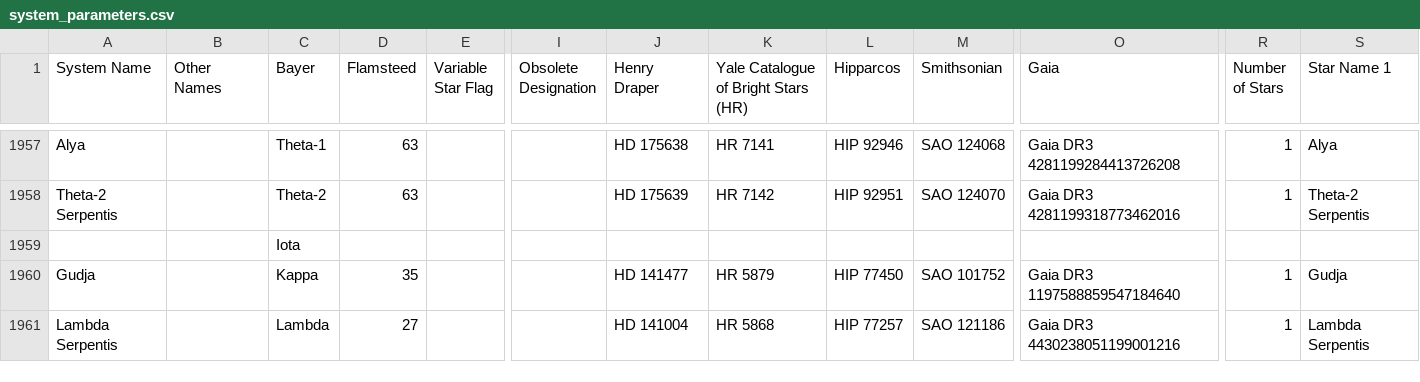
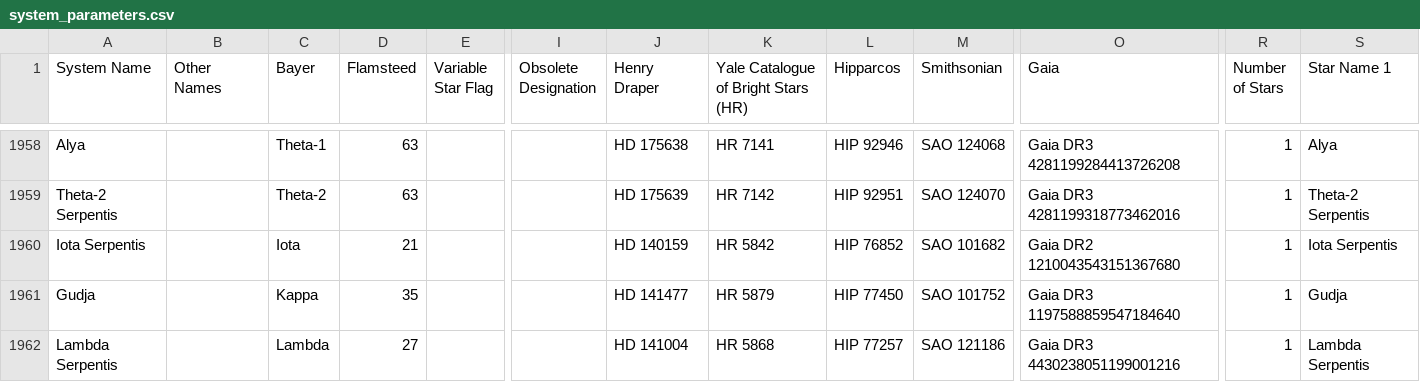
Before and after one commit to tcdoggett/gaia, a CSV file: src/planetary_system_data/system_parameters.csv, drawn as a sheet; only a part is shown, gaps mark what is left out; addresses are those after the commit; the diff covers the shown part only; the diff names each change by its address in the sheet, - before the commit and + after, or states it on an @@ line.

Commit message:
Update system_parameters.csv

```diff
--- a/src/planetary_system_data/system_parameters.csv
+++ b/src/planetary_system_data/system_parameters.csv
-A1960 (System Name): (empty)
+A1960 (System Name): Iota Serpentis
-D1960 (Flamsteed): (empty)
+D1960 (Flamsteed): 21
-J1960 (Henry Draper): (empty)
+J1960 (Henry Draper): HD 140159
-K1960: (empty)
+K1960: HR 5842
-L1960 (Hipparcos): (empty)
+L1960 (Hipparcos): HIP 76852
-M1960 (Smithsonian): (empty)
+M1960 (Smithsonian): SAO 101682
-O1960 (Gaia): (empty)
+O1960 (Gaia): Gaia DR2 1210043543151367680
-R1960 (Number of Stars): (empty)
+R1960 (Number of Stars): 1
-S1960 (Star Name 1): (empty)
+S1960 (Star Name 1): Iota Serpentis
```
Also changed, not shown: 2 added rows, 1 removed row and 64 edited cells elsewhere in this file.
